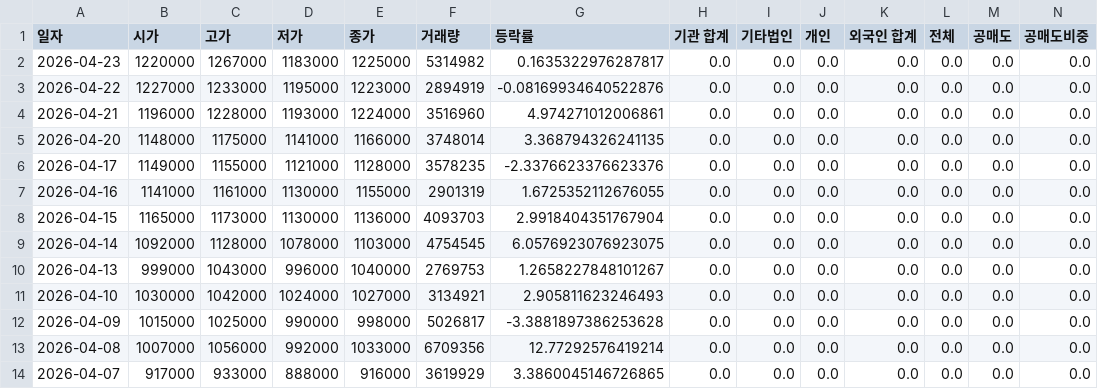
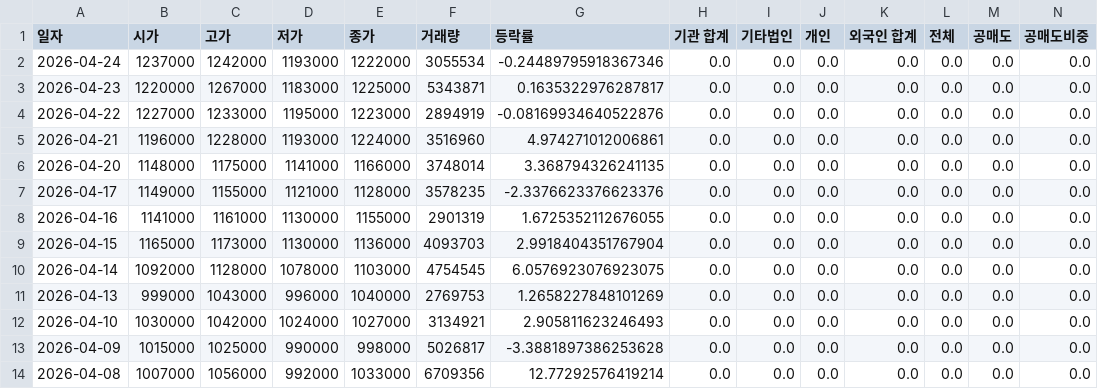
Before and after one commit to ccyun95/Semiconductor_electronic_work, a CSV file: data/SK_hynix_000660_stock_data.csv, drawn as a sheet; only a part is shown; the shorter side is filled out with more unchanged rows; addresses are those after the commit; rows hold the shown columns only; the diff names each change by its address in the sheet, - before the commit and + after, or states it on an @@ line.

```diff
--- a/data/SK_hynix_000660_stock_data.csv
+++ b/data/SK_hynix_000660_stock_data.csv
+row 2: 2026-04-24 | 1237000 | 1242000 | 1193000 | 1222000 | 3055534 | -0.24489795918367346 | 0.0 | 0.0 | 0.0 | 0.0 | 0.0 | 0.0 | 0.0
-F3 (거래량): 5314982
+F3 (거래량): 5343871
-G11 (등락률): 1.2658227848101267
+G11 (등락률): 1.2658227848101269
```
Also changed, not shown: data/Isu_Petasys_007660_stock_data.csv, data/Reno_Industrial_058470_stock_data.csv, 18 other files.
